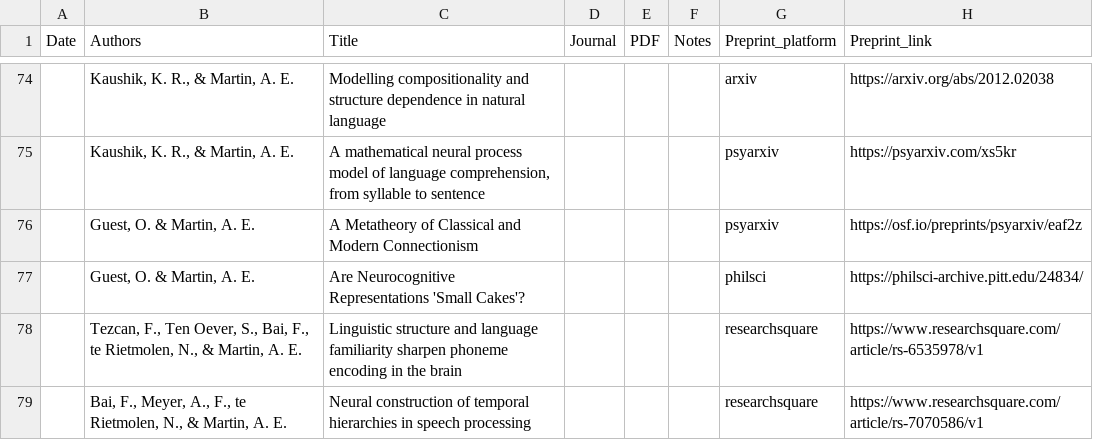
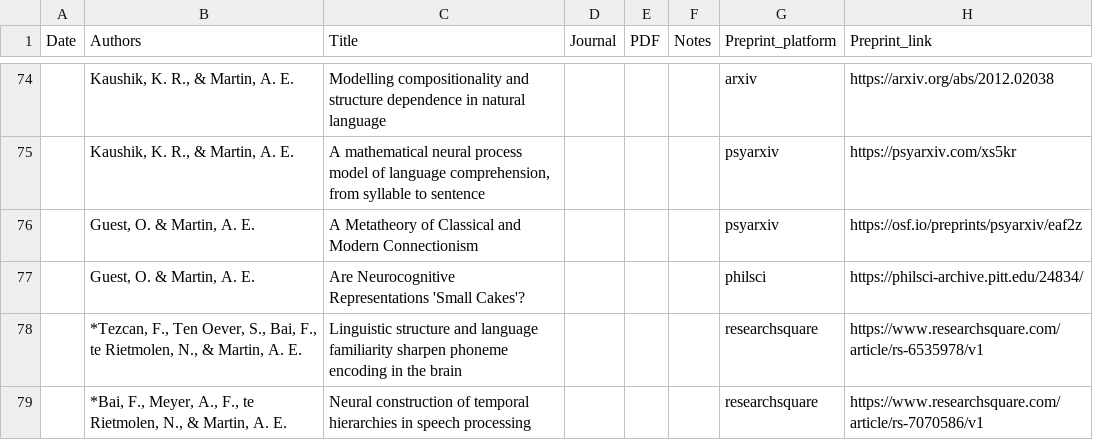
Before and after one commit to lacns/lacns.github.io, a CSV file: _data/pubs.csv, drawn as a sheet; only a part is shown, gaps mark what is left out.

Commit message:
add preprint

```diff
--- a/_data/pubs.csv
+++ b/_data/pubs.csv
@@ -77,3 +77,3 @@ Date,Authors,Title,Journal,PDF,Notes,Preprint_platform,Preprint_link
 ,"Guest, O. & Martin, A. E.",Are Neurocognitive Representations 'Small Cakes'?,,,,philsci,https://philsci-archive.pitt.edu/24834/
-,"Tezcan, F., Ten Oever, S., Bai, F., te Rietmolen, N., & Martin, A. E.",Linguistic structure and language familiarity sharpen phoneme encoding in the brain,,,,researchsquare,https://www.researchsquare.com/article/rs-6535978/v1
-,"Bai, F., Meyer, A., F., te Rietmolen, N., & Martin, A. E.",Neural construction of temporal hierarchies in speech processing,,,,researchsquare,https://www.researchsquare.com/article/rs-7070586/v1
+,"*Tezcan, F., Ten Oever, S., Bai, F., te Rietmolen, N., & Martin, A. E.",Linguistic structure and language familiarity sharpen phoneme encoding in the brain,,,,researchsquare,https://www.researchsquare.com/article/rs-6535978/v1
+,"*Bai, F., Meyer, A., F., te Rietmolen, N., & Martin, A. E.",Neural construction of temporal hierarchies in speech processing,,,,researchsquare,https://www.researchsquare.com/article/rs-7070586/v1
```
